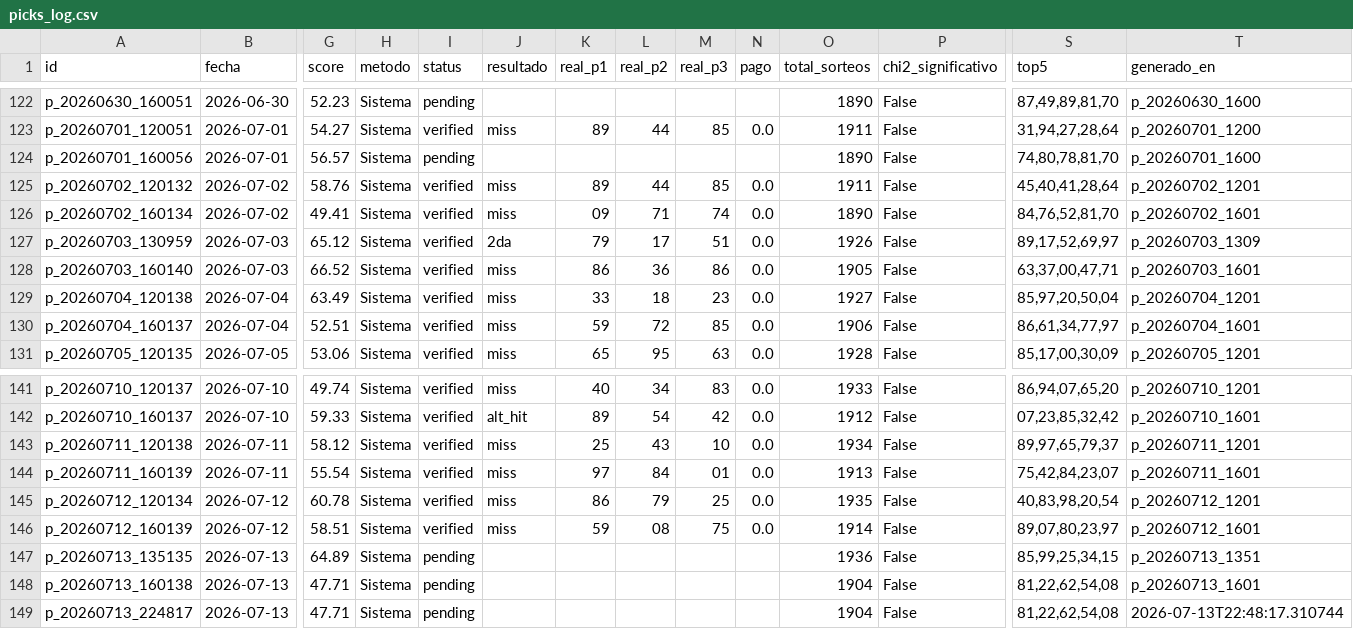
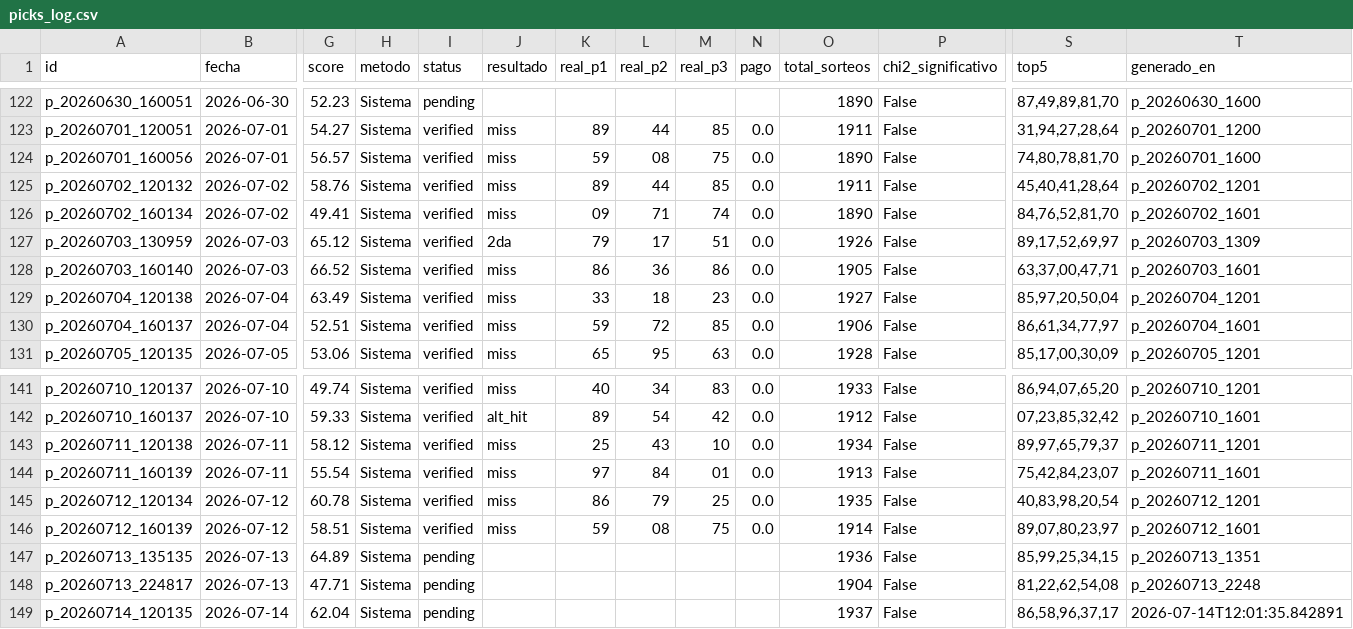
Before and after one commit to carbosota1/CLAUDE-L-NACIONAL, a CSV file: data/picks_log.csv, drawn as a sheet; only a part is shown, gaps mark what is left out; removed rows and columns are numbered as before the commit, all else as after; rows hold the shown columns only; the diff names each change by its address in the sheet, - before the commit and + after, or states it on an @@ line.

```diff
--- a/data/picks_log.csv
+++ b/data/picks_log.csv
-I124 (status): pending
+I124 (status): verified
-J124 (resultado): (empty)
+J124 (resultado): miss
-K124 (real_p1): (empty)
+K124 (real_p1): 59
-L124 (real_p2): (empty)
+L124 (real_p2): 08
-M124 (real_p3): (empty)
+M124 (real_p3): 75
-N124 (pago): (empty)
+N124 (pago): 0.0
-row 148: p_20260713_160138 | 2026-07-13 | 47.71 | Sistema | pending |  |  |  |  |  | 1904 | False | 81,22,62,54,08 | p_20260713_1601
-T148 (generado_en): 2026-07-13T22:48:17.310744
+T148 (generado_en): p_20260713_2248
+row 149: p_20260714_120135 | 2026-07-14 | 62.04 | Sistema | pending |  |  |  |  |  | 1937 | False | 86,58,96,37,17 | 2026-07-14T12:01:35.842891
```
Also changed, not shown: data/performance.csv, 2 other files.
